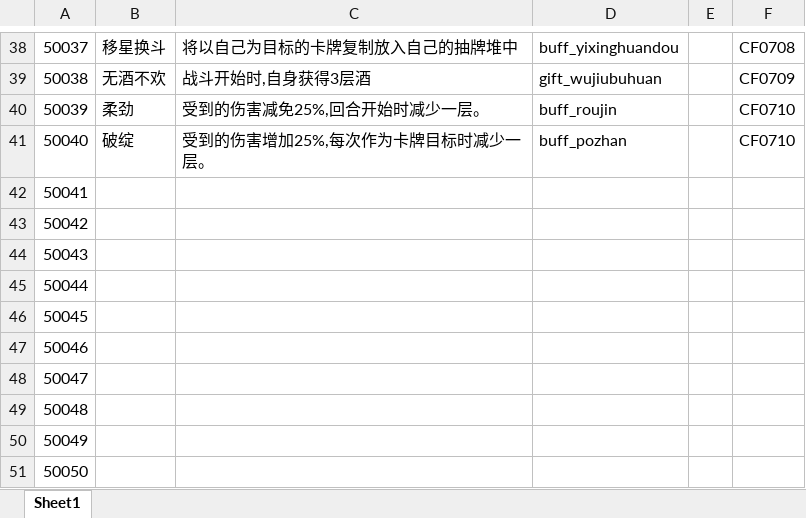
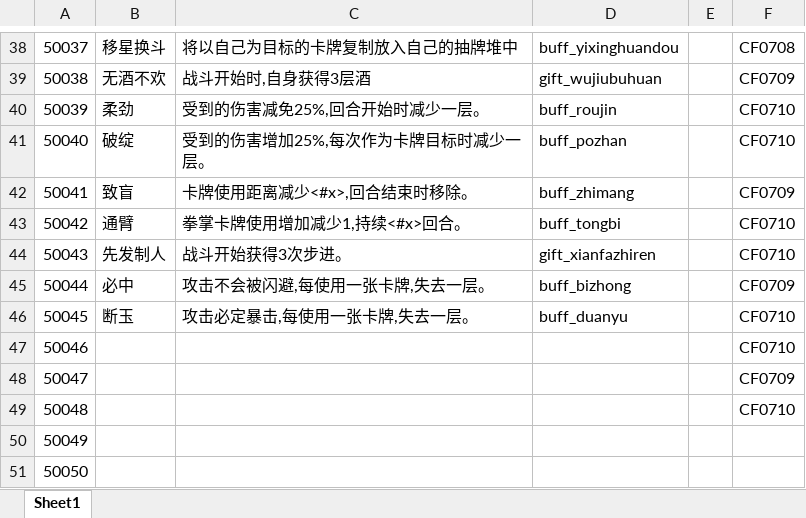
Before and after one commit to machaoTeam/LakeHeroConfig, an Excel workbook: excel/buff.xlsx, sheet Sheet1, drawn as a sheet; only a part is shown, gaps mark what is left out; values as stored, in another font and other column widths than the file's, no borders; the diff names each change by its address in the sheet, - before the commit and + after, or states it on an @@ line.

```diff
--- a/excel/buff.xlsx (sheet Sheet1)
+++ b/excel/buff.xlsx (sheet Sheet1)
-B42: (empty)
+B42: 致盲
-C42: (empty)
+C42: 卡牌使用距离减少<#x>,回合结束时移除。
-D42: (empty)
+D42: buff_zhimang
-F42: (empty)
+F42: CF0709
-B43: (empty)
+B43: 通臂
-C43: (empty)
+C43: 拳掌卡牌使用增加减少1,持续<#x>回合。
-D43: (empty)
+D43: buff_tongbi
-F43:F44: (empty)
+F43:F44: CF0710
-B44: (empty)
+B44: 先发制人
-C44: (empty)
+C44: 战斗开始获得3次步进。
-D44: (empty)
+D44: gift_xianfazhiren
-B45: (empty)
+B45: 必中
-C45: (empty)
+C45: 攻击不会被闪避,每使用一张卡牌,失去一层。
-D45: (empty)
+D45: buff_bizhong
-F45: (empty)
+F45: CF0709
-B46: (empty)
+B46: 断玉
-C46: (empty)
+C46: 攻击必定暴击,每使用一张卡牌,失去一层。
-D46: (empty)
+D46: buff_duanyu
-F46:F47: (empty)
+F46:F47: CF0710
-F48: (empty)
+F48: CF0709
-F49: (empty)
+F49: CF0710
```
Also changed, not shown: excel/card.xlsx, excel/hero.xlsx, 3 other files.
